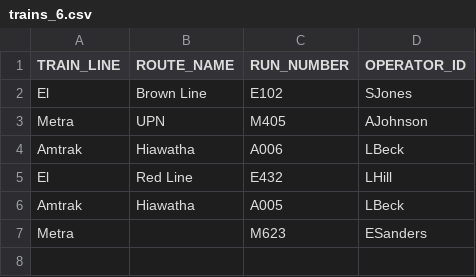
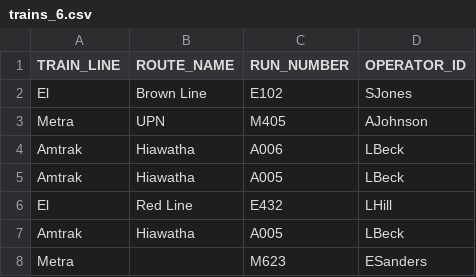
Before and after one commit to colinmc/TrainExercise, a CSV file: trains_6.csv, drawn as a sheet; the diff names each change by its address in the sheet, - before the commit and + after, or states it on an @@ line.

```diff
--- a/trains_6.csv
+++ b/trains_6.csv
+row 5: Amtrak | Hiawatha | A005 | LBeck
```
Also changed, not shown: 5 other files.
